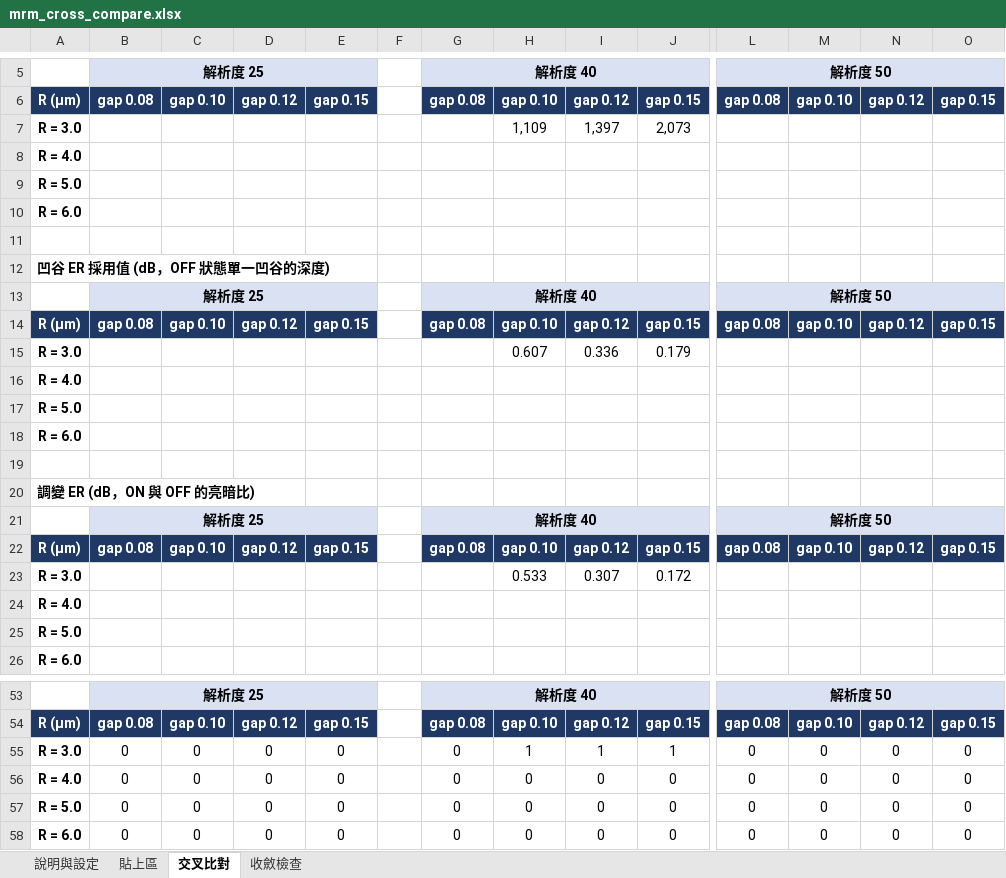
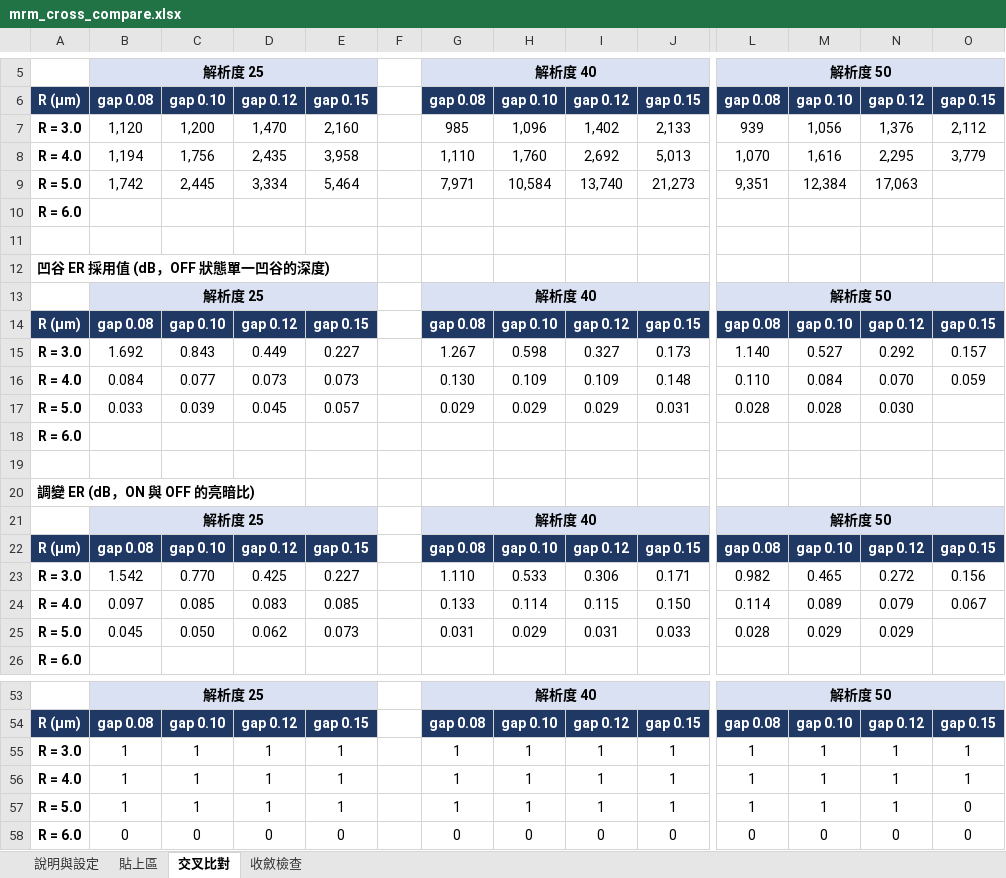
Before and after one commit to SwindXG/Meep-to-sumulate-micro-ring-modulator, an Excel workbook: mrm_cross_compare.xlsx, sheet 交叉比對, drawn as a sheet; only a part is shown, gaps mark what is left out; values as stored, in another font and other column widths than the file's, no borders; conditional formats not drawn; removed rows and columns are numbered as before the commit, all else as after; rows hold the shown columns only; the diff covers the shown part only; the diff names each change by its address in the sheet, - before the commit and + after, or states it on an @@ line.

```diff
--- a/mrm_cross_compare.xlsx (sheet 交叉比對)
+++ b/mrm_cross_compare.xlsx (sheet 交叉比對)
-row 7: R = 3.0 |  |  |  |  |  |  | 1,109 | 1,397 | 2,073
-row 8: R = 4.0
-row 9: R = 5.0
+row 7: R = 3.0 | 1,120 | 1,200 | 1,470 | 2,160 |  | 985 | 1,096 | 1,402 | 2,133 | 939 | 1,056 | 1,376 | 2,112
+row 8: R = 4.0 | 1,194 | 1,756 | 2,435 | 3,958 |  | 1,110 | 1,760 | 2,692 | 5,013 | 1,070 | 1,616 | 2,295 | 3,779
+row 9: R = 5.0 | 1,742 | 2,445 | 3,334 | 5,464 |  | 7,971 | 10,584 | 13,740 | 21,273 | 9,351 | 12,384 | 17,063
-row 15: R = 3.0 |  |  |  |  |  |  | 0.607 | 0.336 | 0.179
-row 16: R = 4.0
-row 17: R = 5.0
+row 15: R = 3.0 | 1.692 | 0.843 | 0.449 | 0.227 |  | 1.267 | 0.598 | 0.327 | 0.173 | 1.140 | 0.527 | 0.292 | 0.157
+row 16: R = 4.0 | 0.084 | 0.077 | 0.073 | 0.073 |  | 0.130 | 0.109 | 0.109 | 0.148 | 0.110 | 0.084 | 0.070 | 0.059
+row 17: R = 5.0 | 0.033 | 0.039 | 0.045 | 0.057 |  | 0.029 | 0.029 | 0.029 | 0.031 | 0.028 | 0.028 | 0.030
-row 23: R = 3.0 |  |  |  |  |  |  | 0.533 | 0.307 | 0.172
-row 24: R = 4.0
-row 25: R = 5.0
+row 23: R = 3.0 | 1.542 | 0.770 | 0.425 | 0.227 |  | 1.110 | 0.533 | 0.306 | 0.171 | 0.982 | 0.465 | 0.272 | 0.156
+row 24: R = 4.0 | 0.097 | 0.085 | 0.083 | 0.085 |  | 0.133 | 0.114 | 0.115 | 0.150 | 0.114 | 0.089 | 0.079 | 0.067
+row 25: R = 5.0 | 0.045 | 0.050 | 0.062 | 0.073 |  | 0.031 | 0.029 | 0.031 | 0.033 | 0.028 | 0.029 | 0.029
-B55: 0
+B55: 1
-C55: 0
+C55: 1
-D55: 0
+D55: 1
-E55: 0
+E55: 1
-G55: 0
+G55: 1
-L55: 0
+L55: 1
-M55: 0
+M55: 1
-N55: 0
+N55: 1
-O55: 0
+O55: 1
-row 56: R = 4.0 | 0 | 0 | 0 | 0 |  | 0 | 0 | 0 | 0 | 0 | 0 | 0 | 0
-row 57: R = 5.0 | 0 | 0 | 0 | 0 |  | 0 | 0 | 0 | 0 | 0 | 0 | 0 | 0
+row 56: R = 4.0 | 1 | 1 | 1 | 1 |  | 1 | 1 | 1 | 1 | 1 | 1 | 1 | 1
+row 57: R = 5.0 | 1 | 1 | 1 | 1 |  | 1 | 1 | 1 | 1 | 1 | 1 | 1 | 0
```
Also changed, not shown: 8 added rows, 8 removed rows and 9 edited cells elsewhere in this sheet, sheet 貼上區, sheet 收斂檢查.
